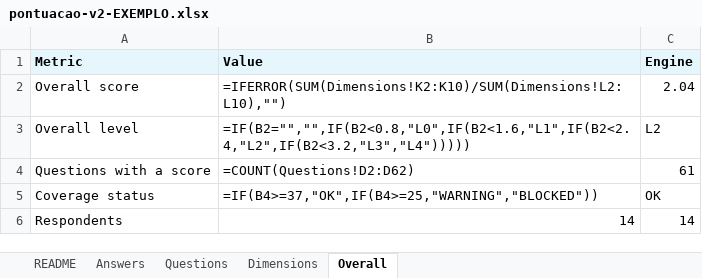
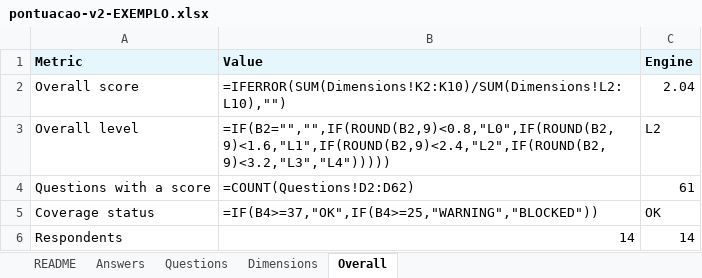
Before and after one commit to gbb-acelerators/ai-maturity-client-kit, an Excel workbook: referencia/exemplo-saida/pontuacao-v2-EXEMPLO.xlsx, sheet Overall, drawn as a sheet; values as stored, in another font and other column widths than the file's, no borders; formulas without a stored value are shown as written; the diff names each change by its address in the sheet, - before the commit and + after, or states it on an @@ line.

```diff
--- a/referencia/exemplo-saida/pontuacao-v2-EXEMPLO.xlsx (sheet Overall)
+++ b/referencia/exemplo-saida/pontuacao-v2-EXEMPLO.xlsx (sheet Overall)
-B3 (Value): =IF(B2="","",IF(B2<0.8,"L0",IF(B2<1.6,"L1",IF(B2<2.4,"L2",IF(B2<3.2,"L3","L4")))))
+B3 (Value): =IF(B2="","",IF(ROUND(B2,9)<0.8,"L0",IF(ROUND(B2,9)<1.6,"L1",IF(ROUND(B2,9)<2.4,"L2",IF(ROUND(B2,9)<3.2,"L3","L4")))))
```
Also changed, not shown: sheet Questions, sheet Dimensions, sheet README, 34 other files.
